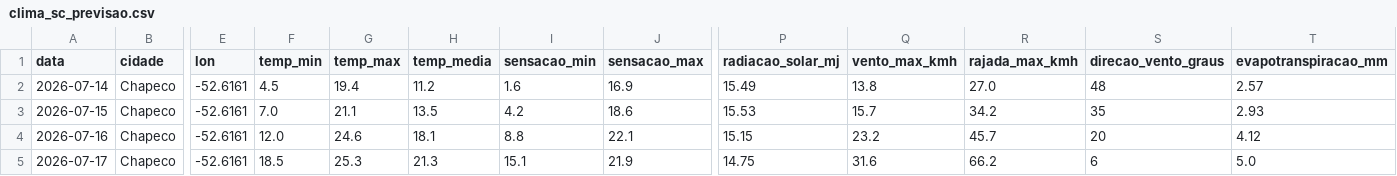
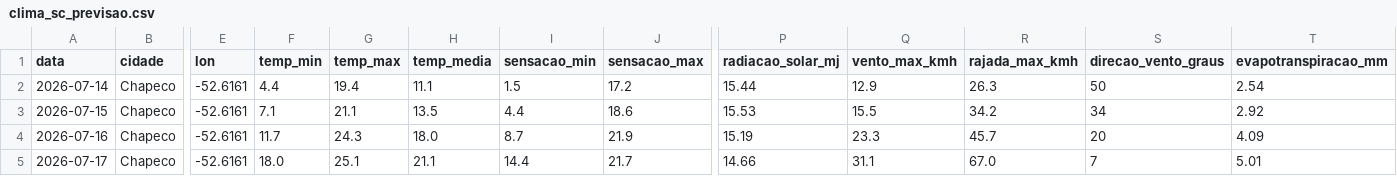
Before and after one commit to augluiz/vcz-site, a CSV file: ceasa_dashboard/dados/clima_sc_previsao.csv, drawn as a sheet; only a part is shown, gaps mark what is left out; the diff covers the shown part only; the diff names each change by its address in the sheet, - before the commit and + after, or states it on an @@ line.

```diff
--- a/ceasa_dashboard/dados/clima_sc_previsao.csv
+++ b/ceasa_dashboard/dados/clima_sc_previsao.csv
-F2 (temp_min): 4.5
+F2 (temp_min): 4.4
-H2 (temp_media): 11.2
+H2 (temp_media): 11.1
-I2 (sensacao_min): 1.6
+I2 (sensacao_min): 1.5
-J2 (sensacao_max): 16.9
+J2 (sensacao_max): 17.2
-P2 (radiacao_solar_mj): 15.49
+P2 (radiacao_solar_mj): 15.44
-Q2 (vento_max_kmh): 13.8
+Q2 (vento_max_kmh): 12.9
-R2 (rajada_max_kmh): 27.0
+R2 (rajada_max_kmh): 26.3
-S2 (direcao_vento_graus): 48
+S2 (direcao_vento_graus): 50
-T2 (evapotranspiracao_mm): 2.57
+T2 (evapotranspiracao_mm): 2.54
-F3 (temp_min): 7.0
+F3 (temp_min): 7.1
-I3 (sensacao_min): 4.2
+I3 (sensacao_min): 4.4
-Q3 (vento_max_kmh): 15.7
+Q3 (vento_max_kmh): 15.5
-S3 (direcao_vento_graus): 35
+S3 (direcao_vento_graus): 34
-T3 (evapotranspiracao_mm): 2.93
+T3 (evapotranspiracao_mm): 2.92
-F4 (temp_min): 12.0
+F4 (temp_min): 11.7
-G4 (temp_max): 24.6
+G4 (temp_max): 24.3
-H4 (temp_media): 18.1
+H4 (temp_media): 18.0
-I4 (sensacao_min): 8.8
+I4 (sensacao_min): 8.7
-J4 (sensacao_max): 22.1
+J4 (sensacao_max): 21.9
-P4 (radiacao_solar_mj): 15.15
+P4 (radiacao_solar_mj): 15.19
-Q4 (vento_max_kmh): 23.2
+Q4 (vento_max_kmh): 23.3
-T4 (evapotranspiracao_mm): 4.12
+T4 (evapotranspiracao_mm): 4.09
-F5 (temp_min): 18.5
+F5 (temp_min): 18.0
-G5 (temp_max): 25.3
+G5 (temp_max): 25.1
-H5 (temp_media): 21.3
+H5 (temp_media): 21.1
-I5 (sensacao_min): 15.1
+I5 (sensacao_min): 14.4
-J5 (sensacao_max): 21.9
+J5 (sensacao_max): 21.7
-P5 (radiacao_solar_mj): 14.75
+P5 (radiacao_solar_mj): 14.66
-Q5 (vento_max_kmh): 31.6
+Q5 (vento_max_kmh): 31.1
-R5 (rajada_max_kmh): 66.2
+R5 (rajada_max_kmh): 67.0
-S5 (direcao_vento_graus): 6
+S5 (direcao_vento_graus): 7
-T5 (evapotranspiracao_mm): 5.0
+T5 (evapotranspiracao_mm): 5.01
```
Also changed, not shown: 163 edited cells elsewhere in this file.
